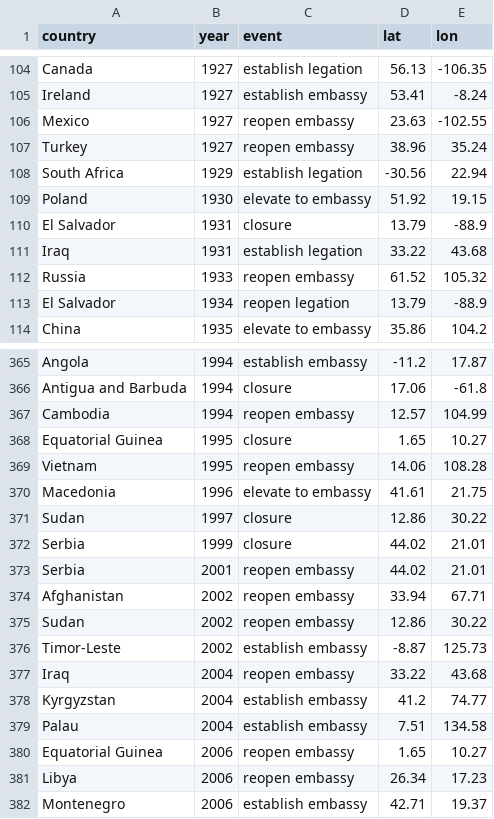
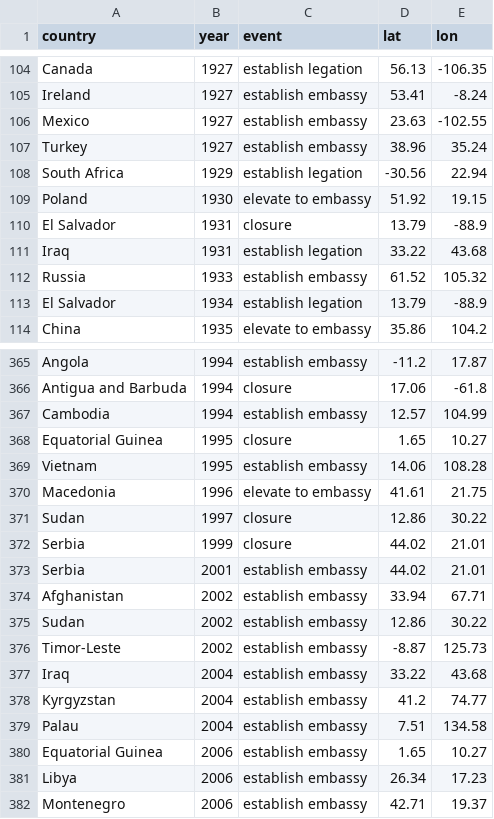
Before and after one commit to PersonofNote/amcharts-practice, a CSV file: embassy-data-sorted-1.csv, drawn as a sheet; only a part is shown, gaps mark what is left out; the diff covers the shown part only.

```diff
--- a/embassy-data-sorted-1.csv
+++ b/embassy-data-sorted-1.csv
@@ -105,4 +105,4 @@ Canada,1927,establish legation,56.13,-106.35
 Ireland,1927,establish embassy,53.41,-8.24
-Mexico,1927,reopen embassy,23.63,-102.55
-Turkey,1927,reopen embassy,38.96,35.24
+Mexico,1927,establish embassy,23.63,-102.55
+Turkey,1927,establish embassy,38.96,35.24
 South Africa,1929,establish legation,-30.56,22.94
@@ -111,4 +111,4 @@ El Salvador,1931,closure,13.79,-88.9
 Iraq,1931,establish legation,33.22,43.68
-Russia,1933,reopen embassy,61.52,105.32
-El Salvador,1934,reopen legation,13.79,-88.9
+Russia,1933,establish embassy,61.52,105.32
+El Salvador,1934,establish legation,13.79,-88.9
 China,1935,elevate to embassy,35.86,104.2
@@ -366,5 +366,5 @@ Angola,1994,establish embassy,-11.2,17.87
 Antigua and Barbuda,1994,closure,17.06,-61.8
-Cambodia,1994,reopen embassy,12.57,104.99
+Cambodia,1994,establish embassy,12.57,104.99
 Equatorial Guinea,1995,closure,1.65,10.27
-Vietnam,1995,reopen embassy,14.06,108.28
+Vietnam,1995,establish embassy,14.06,108.28
 Macedonia,1996,elevate to embassy,41.61,21.75
@@ -372,11 +372,11 @@ Sudan,1997,closure,12.86,30.22
 Serbia,1999,closure,44.02,21.01
-Serbia,2001,reopen embassy,44.02,21.01
-Afghanistan,2002,reopen embassy,33.94,67.71
-Sudan,2002,reopen embassy,12.86,30.22
+Serbia,2001,establish embassy,44.02,21.01
+Afghanistan,2002,establish embassy,33.94,67.71
+Sudan,2002,establish embassy,12.86,30.22
 Timor-Leste,2002,establish embassy,-8.87,125.73
-Iraq,2004,reopen embassy,33.22,43.68
+Iraq,2004,establish embassy,33.22,43.68
 Kyrgyzstan,2004,establish embassy,41.2,74.77
 Palau,2004,establish embassy,7.51,134.58
-Equatorial Guinea,2006,reopen embassy,1.65,10.27
-Libya,2006,reopen embassy,26.34,17.23
+Equatorial Guinea,2006,establish embassy,1.65,10.27
+Libya,2006,establish embassy,26.34,17.23
 Montenegro,2006,establish embassy,42.71,19.37
```
Also changed, not shown: 39 edited cells elsewhere in this file, 2 other files.
